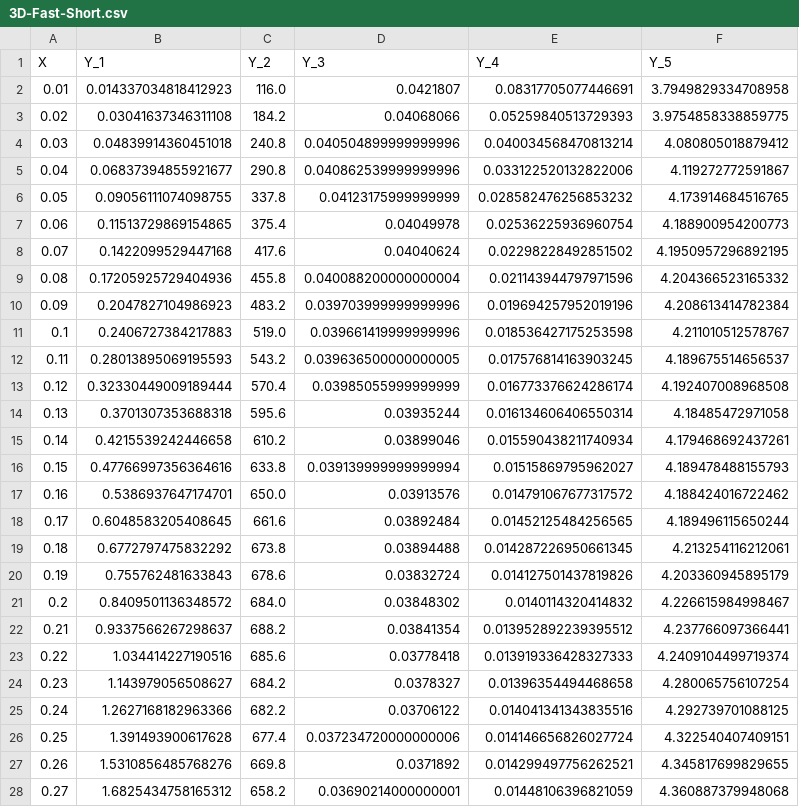
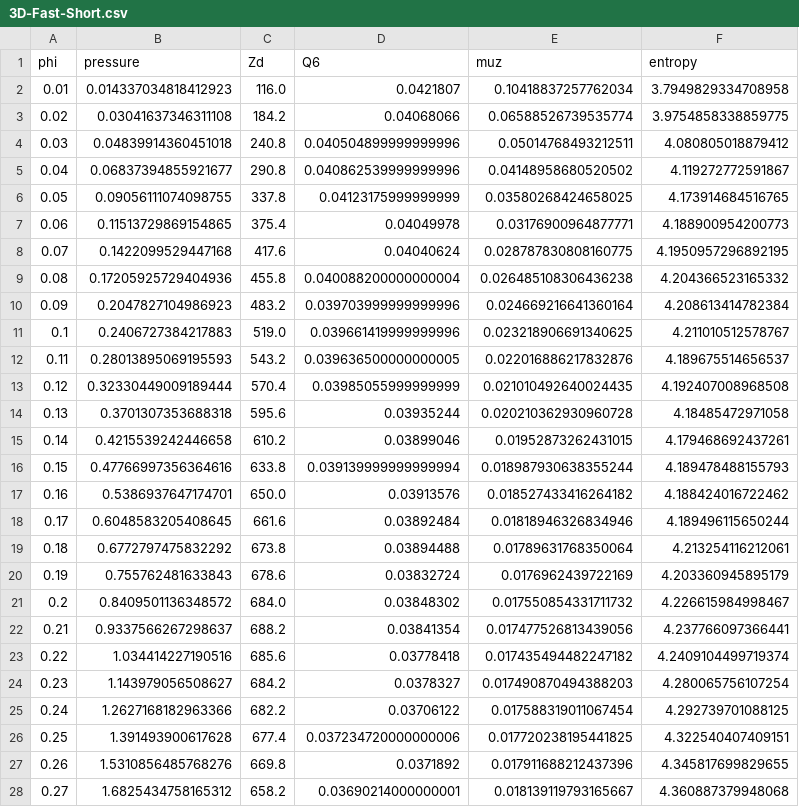
Before and after one commit to aramisdeicaza/DynamicNeighbors, a CSV file: Data/3D-Fast-Short.csv, drawn as a sheet; only a part is shown; the diff covers the shown part only.

```diff
--- a/Data/3D-Fast-Short.csv
+++ b/Data/3D-Fast-Short.csv
@@ -1,28 +1,28 @@
-X,Y_1,Y_2,Y_3,Y_4,Y_5
-0.01,0.014337034818412923,116.0,0.0421807,0.08317705077446691,3.7949829334708958
-0.02,0.03041637346311108,184.2,0.04068066,0.05259840513729393,3.9754858338859775
-0.03,0.04839914360451018,240.8,0.040504899999999996,0.040034568470813214,4.080805018879412
-0.04,0.06837394855921677,290.8,0.040862539999999996,0.033122520132822006,4.119272772591867
-0.05,0.09056111074098755,337.8,0.04123175999999999,0.028582476256853232,4.173914684516765
-0.06,0.11513729869154865,375.4,0.04049978,0.02536225936960754,4.188900954200773
-0.07,0.1422099529447168,417.6,0.04040624,0.02298228492851502,4.1950957296892195
-0.08,0.17205925729404936,455.8,0.040088200000000004,0.021143944797971596,4.204366523165332
-0.09,0.2047827104986923,483.2,0.039703999999999996,0.019694257952019196,4.208613414782384
-0.1,0.2406727384217883,519.0,0.039661419999999996,0.018536427175253598,4.211010512578767
-0.11,0.28013895069195593,543.2,0.039636500000000005,0.017576814163903245,4.189675514656537
-0.12,0.32330449009189444,570.4,0.03985055999999999,0.016773376624286174,4.192407008968508
-0.13,0.3701307353688318,595.6,0.03935244,0.016134606406550314,4.18485472971058
-0.14,0.4215539242446658,610.2,0.03899046,0.015590438211740934,4.179468692437261
-0.15,0.47766997356364616,633.8,0.039139999999999994,0.01515869795962027,4.189478488155793
-0.16,0.5386937647174701,650.0,0.03913576,0.014791067677317572,4.188424016722462
-0.17,0.6048583205408645,661.6,0.03892484,0.01452125484256565,4.189496115650244
-0.18,0.6772797475832292,673.8,0.03894488,0.014287226950661345,4.213254116212061
-0.19,0.755762481633843,678.6,0.03832724,0.014127501437819826,4.203360945895179
-0.2,0.8409501136348572,684.0,0.03848302,0.0140114320414832,4.226615984998467
-0.21,0.9337566267298637,688.2,0.03841354,0.013952892239395512,4.237766097366441
-0.22,1.034414227190516,685.6,0.03778418,0.013919336428327333,4.2409104499719374
-0.23,1.143979056508627,684.2,0.0378327,0.01396354494468658,4.280065756107254
-0.24,1.2627168182963366,682.2,0.03706122,0.014041341343835516,4.292739701088125
-0.25,1.391493900617628,677.4,0.037234720000000006,0.014146656826027724,4.322540407409151
-0.26,1.5310856485768276,669.8,0.0371892,0.014299497756262521,4.345817699829655
-0.27,1.6825434758165312,658.2,0.03690214000000001,0.01448106396821059,4.360887379948068
+phi,pressure,Zd,Q6,muz,entropy
+0.01,0.014337034818412923,116.0,0.0421807,0.10418837257762034,3.7949829334708958
+0.02,0.03041637346311108,184.2,0.04068066,0.06588526739535774,3.9754858338859775
+0.03,0.04839914360451018,240.8,0.040504899999999996,0.05014768493212511,4.080805018879412
+0.04,0.06837394855921677,290.8,0.040862539999999996,0.04148958680520502,4.119272772591867
+0.05,0.09056111074098755,337.8,0.04123175999999999,0.03580268424658025,4.173914684516765
+0.06,0.11513729869154865,375.4,0.04049978,0.03176900964877771,4.188900954200773
+0.07,0.1422099529447168,417.6,0.04040624,0.028787830808160775,4.1950957296892195
+0.08,0.17205925729404936,455.8,0.040088200000000004,0.026485108306436238,4.204366523165332
+0.09,0.2047827104986923,483.2,0.039703999999999996,0.024669216641360164,4.208613414782384
+0.1,0.2406727384217883,519.0,0.039661419999999996,0.023218906691340625,4.211010512578767
+0.11,0.28013895069195593,543.2,0.039636500000000005,0.022016886217832876,4.189675514656537
+0.12,0.32330449009189444,570.4,0.03985055999999999,0.021010492640024435,4.192407008968508
+0.13,0.3701307353688318,595.6,0.03935244,0.020210362930960728,4.18485472971058
+0.14,0.4215539242446658,610.2,0.03899046,0.01952873262431015,4.179468692437261
+0.15,0.47766997356364616,633.8,0.039139999999999994,0.018987930638355244,4.189478488155793
+0.16,0.5386937647174701,650.0,0.03913576,0.018527433416264182,4.188424016722462
+0.17,0.6048583205408645,661.6,0.03892484,0.01818946326834946,4.189496115650244
+0.18,0.6772797475832292,673.8,0.03894488,0.01789631768350064,4.213254116212061
+0.19,0.755762481633843,678.6,0.03832724,0.0176962439722169,4.203360945895179
+0.2,0.8409501136348572,684.0,0.03848302,0.017550854331711732,4.226615984998467
+0.21,0.9337566267298637,688.2,0.03841354,0.017477526813439056,4.237766097366441
+0.22,1.034414227190516,685.6,0.03778418,0.017435494482247182,4.2409104499719374
+0.23,1.143979056508627,684.2,0.0378327,0.017490870494388203,4.280065756107254
+0.24,1.2627168182963366,682.2,0.03706122,0.017588319011067454,4.292739701088125
+0.25,1.391493900617628,677.4,0.037234720000000006,0.017720238195441825,4.322540407409151
+0.26,1.5310856485768276,669.8,0.0371892,0.017911688212437396,4.345817699829655
+0.27,1.6825434758165312,658.2,0.03690214000000001,0.018139119793165667,4.360887379948068
```
Also changed, not shown: 55 edited cells elsewhere in this file, Data/2D-BinaryMixture.csv, Data/2D-Monodisperse.csv, 2 other files.
